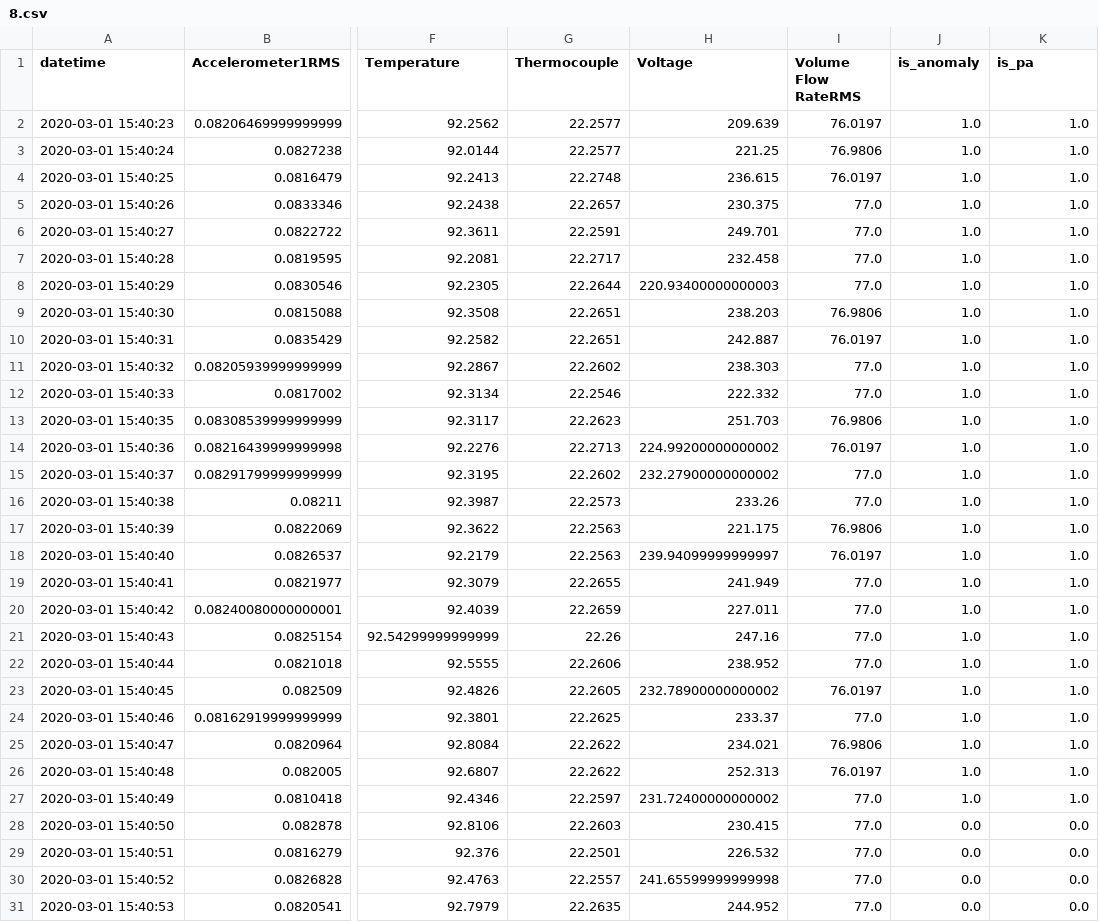
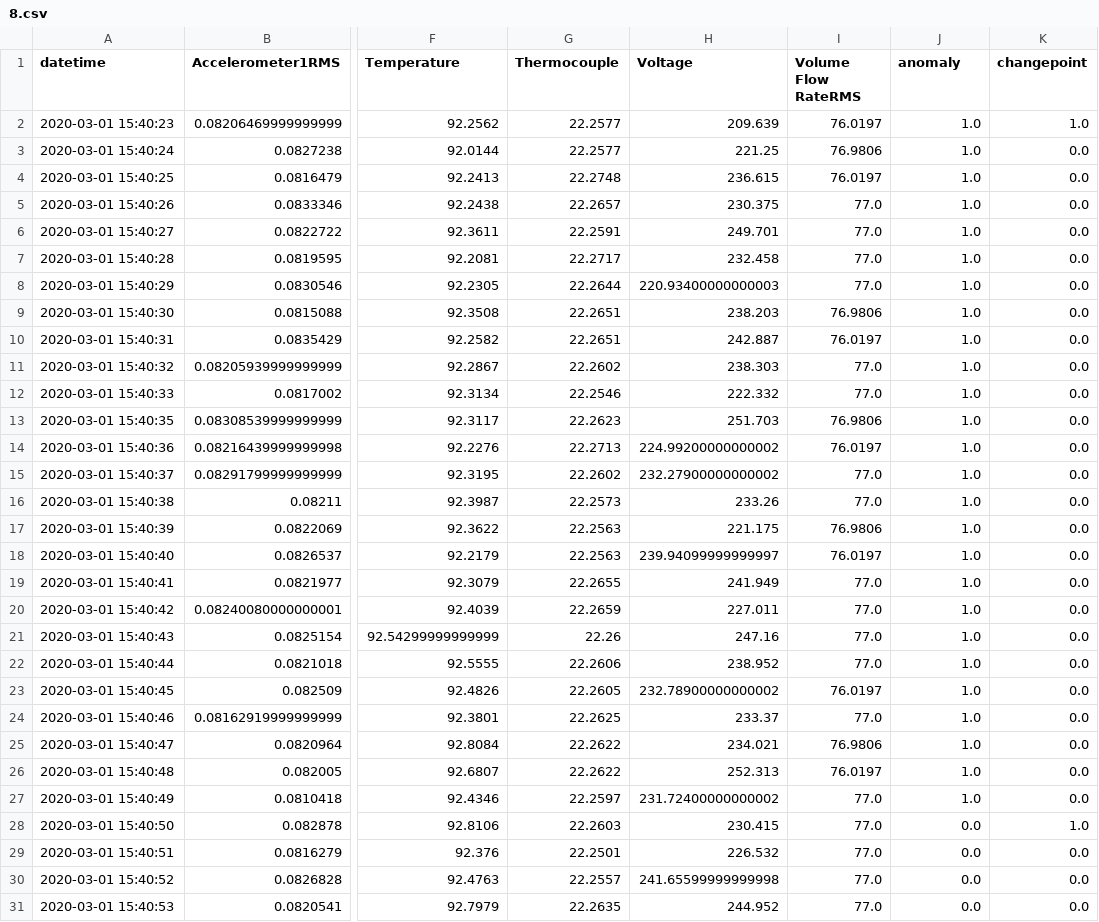
Before and after one commit to waico/SKAB, a CSV file: data/other/8.csv, drawn as a sheet; only a part is shown, gaps mark what is left out; the diff names each change by its address in the sheet, - before the commit and + after, or states it on an @@ line.

```diff
--- a/data/other/8.csv
+++ b/data/other/8.csv
-J1: is_anomaly
+J1: anomaly
-K1: is_pa
+K1: changepoint
-K3:K27 (changepoint): 1.0
+K3:K27 (changepoint): 0.0
-K28 (changepoint): 0.0
+K28 (changepoint): 1.0
```
Also changed, not shown: data/other/11.csv, data/other/12.csv, 23 other files.
